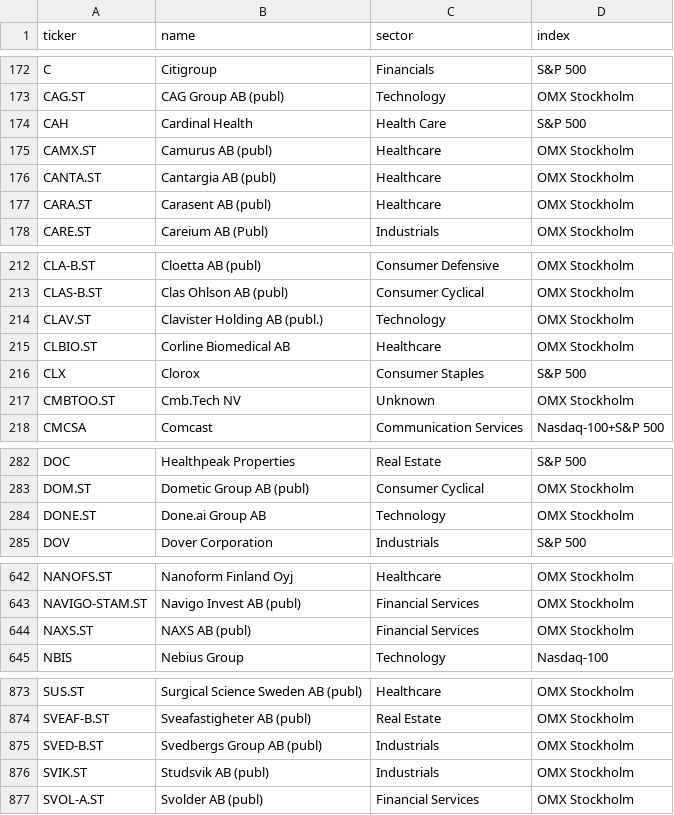
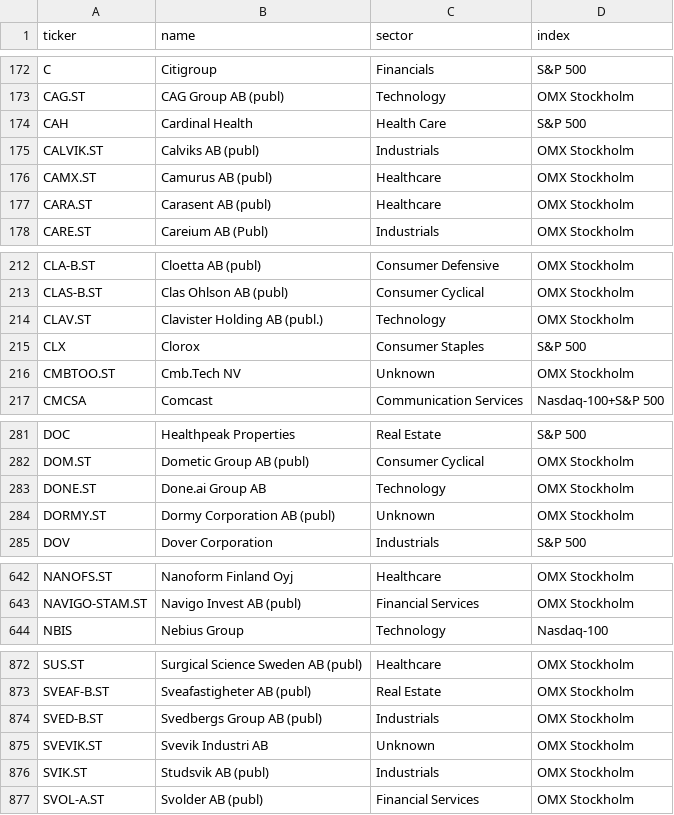
Before and after one commit to BenganTempest/Veloslimwhite, a CSV file: data/universe.csv, drawn as a sheet; only a part is shown, gaps mark what is left out; removed rows and columns are numbered as before the commit, all else as after; the diff covers the shown part only; the diff names each change by its address in the sheet, - before the commit and + after, or states it on an @@ line.

```diff
--- a/data/universe.csv
+++ b/data/universe.csv
+row 175: CALVIK.ST | Calviks AB (publ) | Industrials | OMX Stockholm
-row 176: CANTA.ST | Cantargia AB (publ) | Healthcare | OMX Stockholm
-row 215: CLBIO.ST | Corline Biomedical AB | Healthcare | OMX Stockholm
+row 284: DORMY.ST | Dormy Corporation AB (publ) | Unknown | OMX Stockholm
-row 644: NAXS.ST | NAXS AB (publ) | Financial Services | OMX Stockholm
+row 875: SVEVIK.ST | Svevik Industri AB | Unknown | OMX Stockholm
```
Also changed, not shown: 1 edited cell elsewhere in this file, data/history.csv, 1 other file.
